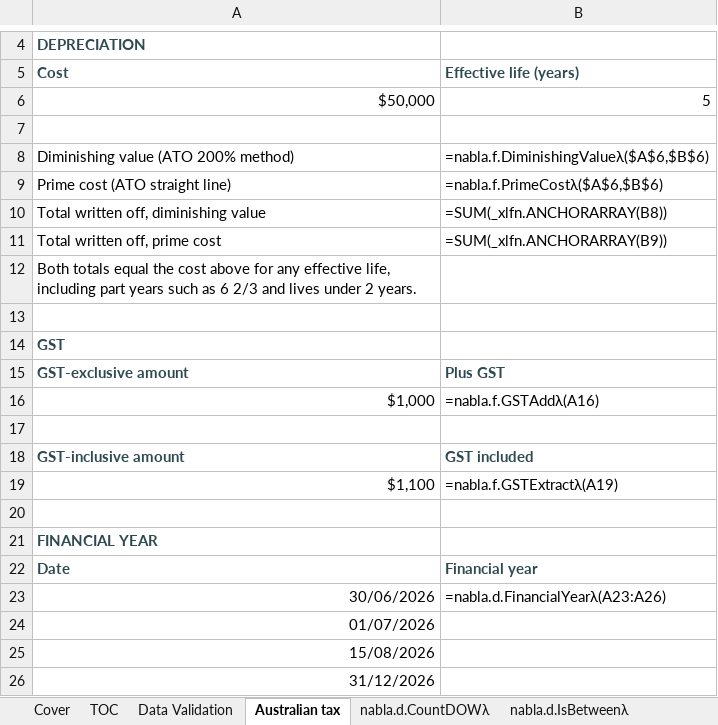
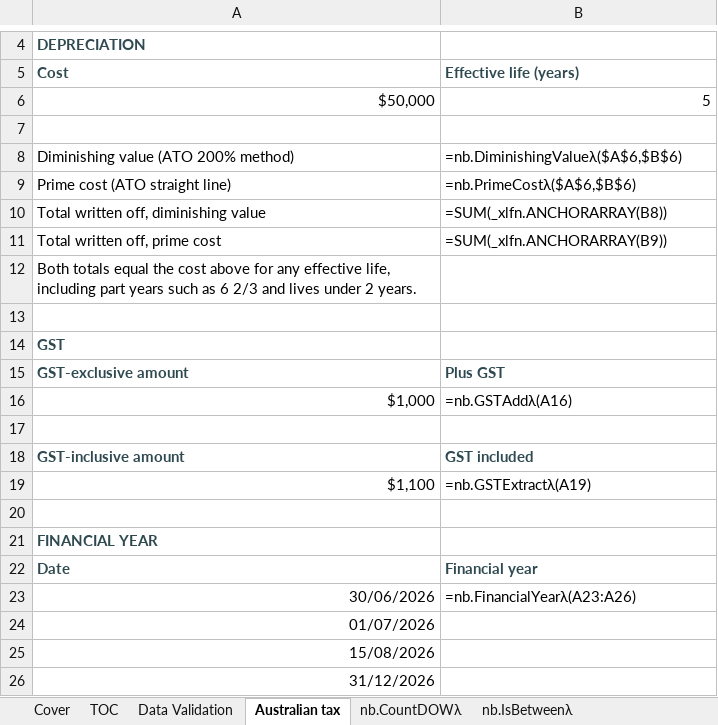
Before and after one commit to ryanduguid/Ozzit, an Excel workbook: nabla.xlsx, sheet Australian tax, drawn as a sheet; only a part is shown, gaps mark what is left out; values as stored, in another font and other column widths than the file's, no borders; formulas without a stored value are shown as written; the diff names each change by its address in the sheet, - before the commit and + after, or states it on an @@ line.

```diff
--- a/nabla.xlsx (sheet Australian tax)
+++ b/nabla.xlsx (sheet Australian tax)
-sheet tab: nabla.d.CountDOWλ
+sheet tab: nb.CountDOWλ
-sheet tab: nabla.d.IsBetweenλ
+sheet tab: nb.IsBetweenλ
-B8 (Effective life (years)): =nabla.f.DiminishingValueλ($A$6,$B$6)
+B8 (Effective life (years)): =nb.DiminishingValueλ($A$6,$B$6)
-B9 (Effective life (years)): =nabla.f.PrimeCostλ($A$6,$B$6)
+B9 (Effective life (years)): =nb.PrimeCostλ($A$6,$B$6)
-B16 (Effective life (years)): =nabla.f.GSTAddλ(A16)
+B16 (Effective life (years)): =nb.GSTAddλ(A16)
-B19 (Effective life (years)): =nabla.f.GSTExtractλ(A19)
+B19 (Effective life (years)): =nb.GSTExtractλ(A19)
-B23 (Effective life (years)): =nabla.d.FinancialYearλ(A23:A26)
+B23 (Effective life (years)): =nb.FinancialYearλ(A23:A26)
```
Also changed, not shown: sheet TOC, sheet nb.FinancialRatios, sheet Cover, sheet nb.Periodsλ, sheet nb.PeriodLabelλ, sheet nb.OverLapDaysλ, 41 more sheets, other sheet tabs, formulas that keep their value, charts or pictures, 15 other files.
